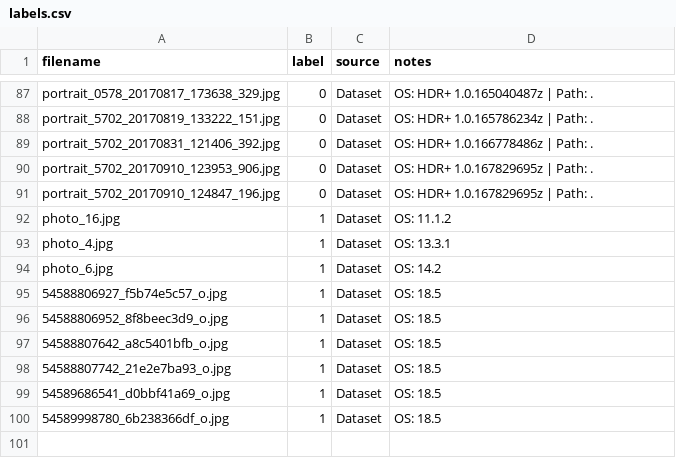
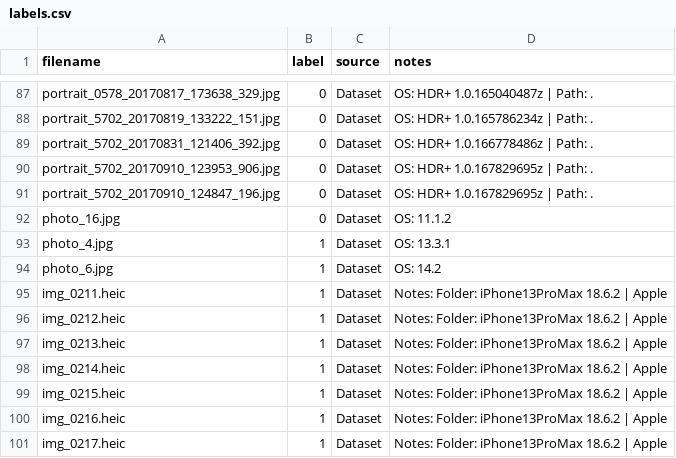
Before and after one commit to Koiiin/Apple-s-Synthetic-Defocus-Noise-Pattern-Characterization-and-Forensic-Applications, a CSV file: data/labels.csv, drawn as a sheet; only a part is shown, gaps mark what is left out.

Commit message:
Update: Add image .heic portrait full labels 100 images

```diff
--- a/data/labels.csv
+++ b/data/labels.csv
@@ -91,10 +91,11 @@ portrait_5702_20170910_123953_906.jpg,0,Dataset,OS: HDR+ 1.0.167829695z | Path:
 portrait_5702_20170910_124847_196.jpg,0,Dataset,OS: HDR+ 1.0.167829695z | Path: .
-photo_16.jpg,1,Dataset,OS: 11.1.2
+photo_16.jpg,0,Dataset,OS: 11.1.2
 photo_4.jpg,1,Dataset,OS: 13.3.1
 photo_6.jpg,1,Dataset,OS: 14.2
-54588806927_f5b74e5c57_o.jpg,1,Dataset,OS: 18.5
-54588806952_8f8beec3d9_o.jpg,1,Dataset,OS: 18.5
-54588807642_a8c5401bfb_o.jpg,1,Dataset,OS: 18.5
-54588807742_21e2e7ba93_o.jpg,1,Dataset,OS: 18.5
-54589686541_d0bbf41a69_o.jpg,1,Dataset,OS: 18.5
-54589998780_6b238366df_o.jpg,1,Dataset,OS: 18.5
+img_0211.heic,1,Dataset,Notes: Folder: iPhone13ProMax 18.6.2 | Apple
+img_0212.heic,1,Dataset,Notes: Folder: iPhone13ProMax 18.6.2 | Apple
+img_0213.heic,1,Dataset,Notes: Folder: iPhone13ProMax 18.6.2 | Apple
+img_0214.heic,1,Dataset,Notes: Folder: iPhone13ProMax 18.6.2 | Apple
+img_0215.heic,1,Dataset,Notes: Folder: iPhone13ProMax 18.6.2 | Apple
+img_0216.heic,1,Dataset,Notes: Folder: iPhone13ProMax 18.6.2 | Apple
+img_0217.heic,1,Dataset,Notes: Folder: iPhone13ProMax 18.6.2 | Apple
```
